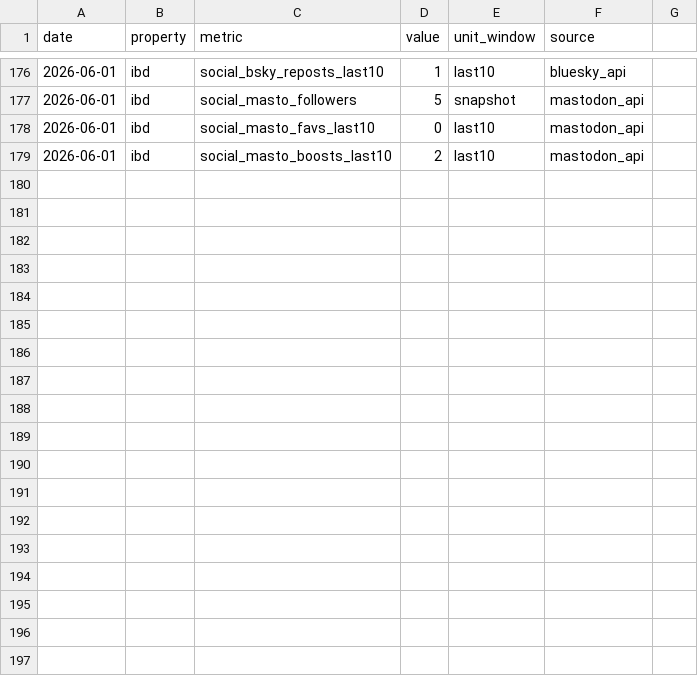
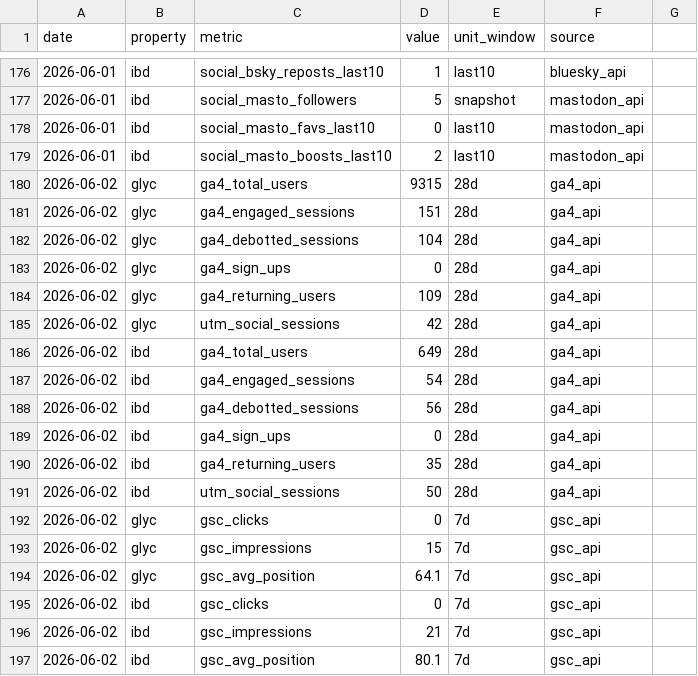
Before and after one commit to cobenrogers/bennernet-marketing, a CSV file: data/metrics_history.csv, drawn as a sheet; only a part is shown, gaps mark what is left out; the diff names each change by its address in the sheet, - before the commit and + after, or states it on an @@ line.

Commit message:
data: daily metrics 2026-06-02

```diff
--- a/data/metrics_history.csv
+++ b/data/metrics_history.csv
+row 180: 2026-06-02 | glyc | ga4_total_users | 9315 | 28d | ga4_api
+row 181: 2026-06-02 | glyc | ga4_engaged_sessions | 151 | 28d | ga4_api
+row 182: 2026-06-02 | glyc | ga4_debotted_sessions | 104 | 28d | ga4_api
+row 183: 2026-06-02 | glyc | ga4_sign_ups | 0 | 28d | ga4_api
+row 184: 2026-06-02 | glyc | ga4_returning_users | 109 | 28d | ga4_api
+row 185: 2026-06-02 | glyc | utm_social_sessions | 42 | 28d | ga4_api
+row 186: 2026-06-02 | ibd | ga4_total_users | 649 | 28d | ga4_api
+row 187: 2026-06-02 | ibd | ga4_engaged_sessions | 54 | 28d | ga4_api
+row 188: 2026-06-02 | ibd | ga4_debotted_sessions | 56 | 28d | ga4_api
+row 189: 2026-06-02 | ibd | ga4_sign_ups | 0 | 28d | ga4_api
+row 190: 2026-06-02 | ibd | ga4_returning_users | 35 | 28d | ga4_api
+row 191: 2026-06-02 | ibd | utm_social_sessions | 50 | 28d | ga4_api
+row 192: 2026-06-02 | glyc | gsc_clicks | 0 | 7d | gsc_api
+row 193: 2026-06-02 | glyc | gsc_impressions | 15 | 7d | gsc_api
+row 194: 2026-06-02 | glyc | gsc_avg_position | 64.1 | 7d | gsc_api
+row 195: 2026-06-02 | ibd | gsc_clicks | 0 | 7d | gsc_api
+row 196: 2026-06-02 | ibd | gsc_impressions | 21 | 7d | gsc_api
+row 197: 2026-06-02 | ibd | gsc_avg_position | 80.1 | 7d | gsc_api
```
